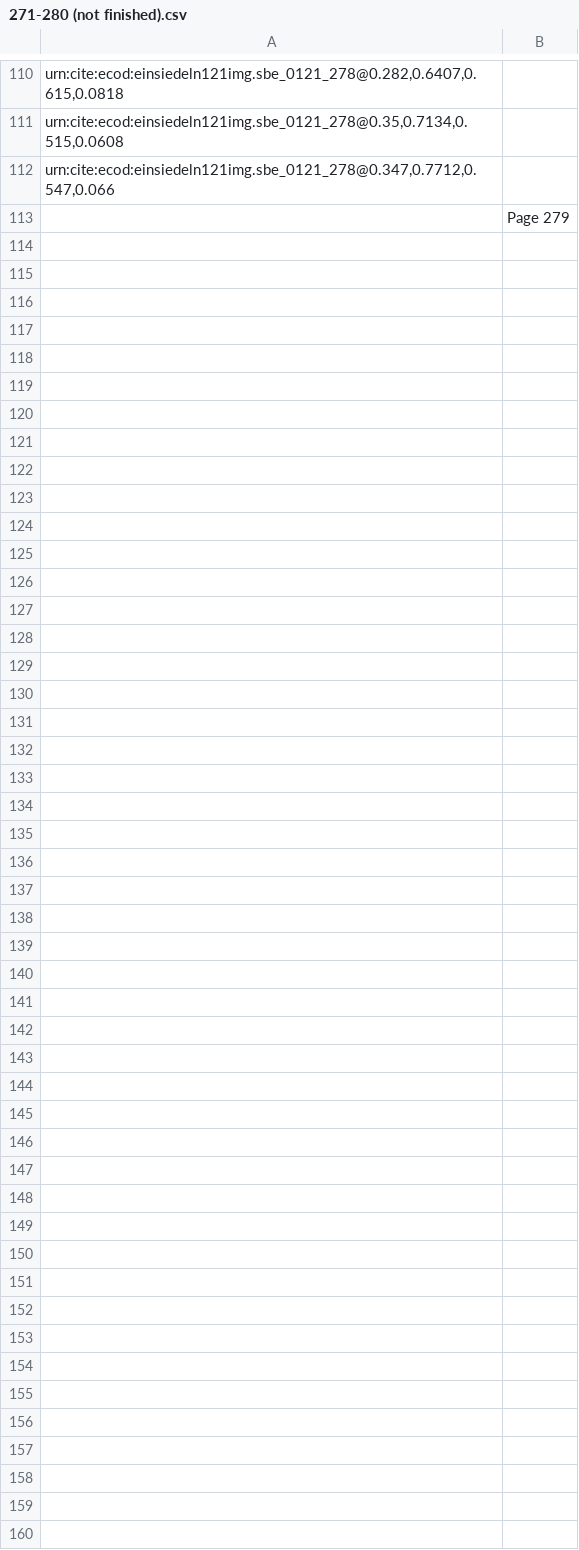
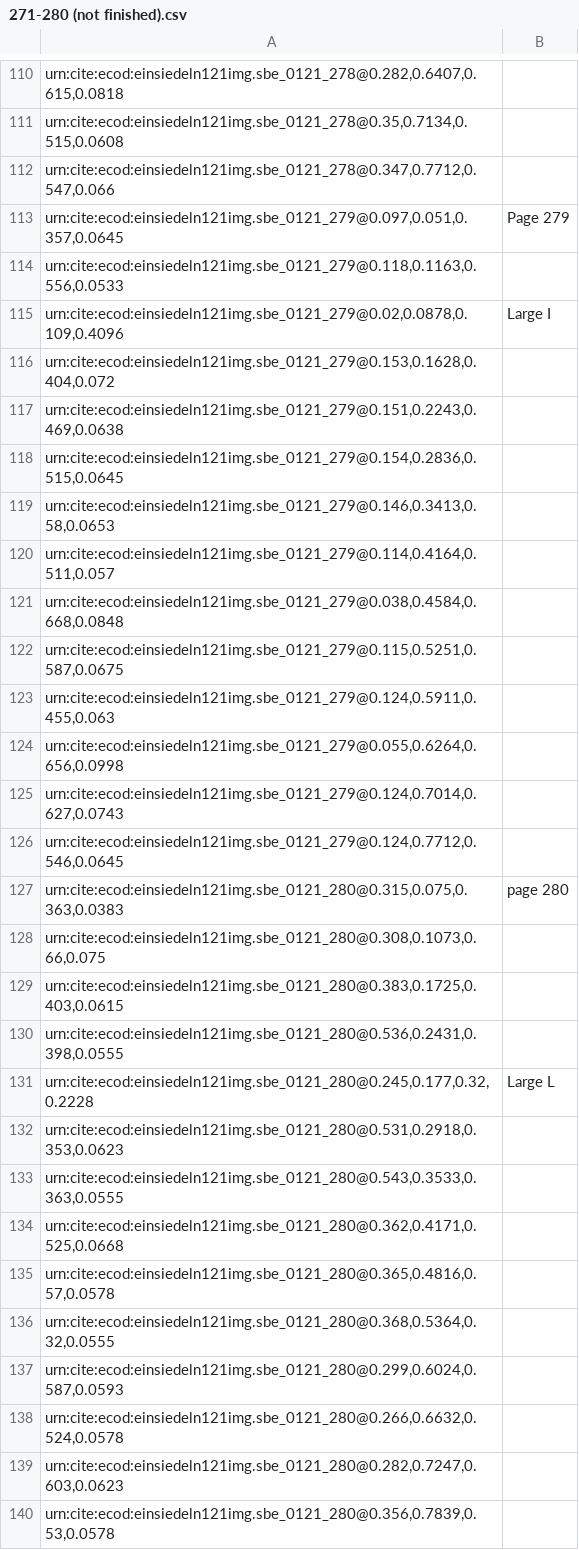
Before and after one commit to HCMID/chant, a CSV file: indices/271-280 (not finished).csv, drawn as a sheet; only a part is shown, gaps mark what is left out; the diff names each change by its address in the sheet, - before the commit and + after, or states it on an @@ line.

Commit message:
Finished

```diff
--- a/indices/271-280 (not finished).csv
+++ b/indices/271-280 (not finished).csv
-A113: (empty)
+A113: urn:cite:ecod:einsiedeln121img.sbe_0121_279@0.097,0.051,0.357,0.0645
+row 114: urn:cite:ecod:einsiedeln121img.sbe_0121_279@0.118,0.1163,0.556,0.0533
+row 115: urn:cite:ecod:einsiedeln121img.sbe_0121_279@0.02,0.0878,0.109,0.4096 | Large I
+row 116: urn:cite:ecod:einsiedeln121img.sbe_0121_279@0.153,0.1628,0.404,0.072
+row 117: urn:cite:ecod:einsiedeln121img.sbe_0121_279@0.151,0.2243,0.469,0.0638
+row 118: urn:cite:ecod:einsiedeln121img.sbe_0121_279@0.154,0.2836,0.515,0.0645
+row 119: urn:cite:ecod:einsiedeln121img.sbe_0121_279@0.146,0.3413,0.58,0.0653
+row 120: urn:cite:ecod:einsiedeln121img.sbe_0121_279@0.114,0.4164,0.511,0.057
+row 121: urn:cite:ecod:einsiedeln121img.sbe_0121_279@0.038,0.4584,0.668,0.0848
+row 122: urn:cite:ecod:einsiedeln121img.sbe_0121_279@0.115,0.5251,0.587,0.0675
+row 123: urn:cite:ecod:einsiedeln121img.sbe_0121_279@0.124,0.5911,0.455,0.063
+row 124: urn:cite:ecod:einsiedeln121img.sbe_0121_279@0.055,0.6264,0.656,0.0998
+row 125: urn:cite:ecod:einsiedeln121img.sbe_0121_279@0.124,0.7014,0.627,0.0743
+row 126: urn:cite:ecod:einsiedeln121img.sbe_0121_279@0.124,0.7712,0.546,0.0645
+row 127: urn:cite:ecod:einsiedeln121img.sbe_0121_280@0.315,0.075,0.363,0.0383 | page 280
+row 128: urn:cite:ecod:einsiedeln121img.sbe_0121_280@0.308,0.1073,0.66,0.075
+row 129: urn:cite:ecod:einsiedeln121img.sbe_0121_280@0.383,0.1725,0.403,0.0615
+row 130: urn:cite:ecod:einsiedeln121img.sbe_0121_280@0.536,0.2431,0.398,0.0555
+row 131: urn:cite:ecod:einsiedeln121img.sbe_0121_280@0.245,0.177,0.32,0.2228 | Large L
+row 132: urn:cite:ecod:einsiedeln121img.sbe_0121_280@0.531,0.2918,0.353,0.0623
+row 133: urn:cite:ecod:einsiedeln121img.sbe_0121_280@0.543,0.3533,0.363,0.0555
+row 134: urn:cite:ecod:einsiedeln121img.sbe_0121_280@0.362,0.4171,0.525,0.0668
+row 135: urn:cite:ecod:einsiedeln121img.sbe_0121_280@0.365,0.4816,0.57,0.0578
+row 136: urn:cite:ecod:einsiedeln121img.sbe_0121_280@0.368,0.5364,0.32,0.0555
+row 137: urn:cite:ecod:einsiedeln121img.sbe_0121_280@0.299,0.6024,0.587,0.0593
+row 138: urn:cite:ecod:einsiedeln121img.sbe_0121_280@0.266,0.6632,0.524,0.0578
+row 139: urn:cite:ecod:einsiedeln121img.sbe_0121_280@0.282,0.7247,0.603,0.0623
+row 140: urn:cite:ecod:einsiedeln121img.sbe_0121_280@0.356,0.7839,0.53,0.0578
```
